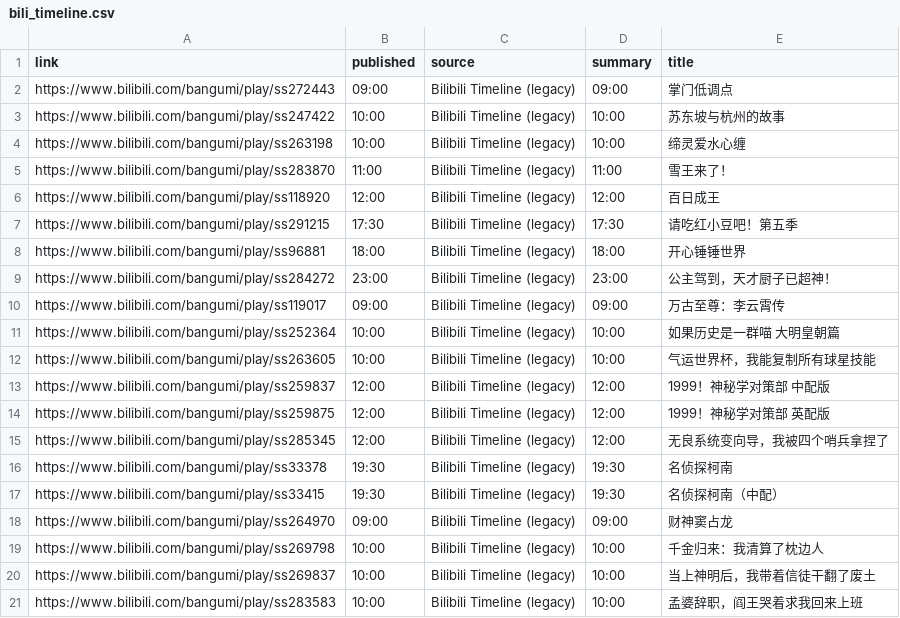
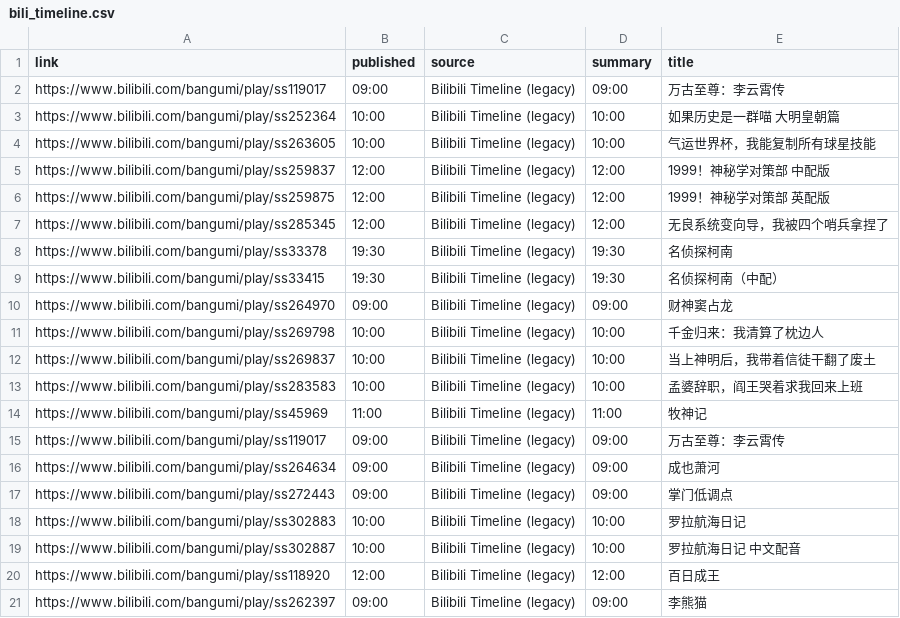
Before and after one commit to BennetttChen/Python-crawl, a CSV file: output/bili_timeline.csv, drawn as a sheet.

```diff
--- a/output/bili_timeline.csv
+++ b/output/bili_timeline.csv
@@ -1,10 +1,2 @@
 link,published,source,summary,title
-https://www.bilibili.com/bangumi/play/ss272443,09:00,Bilibili Timeline (legacy),09:00,掌门低调点
-https://www.bilibili.com/bangumi/play/ss247422,10:00,Bilibili Timeline (legacy),10:00,苏东坡与杭州的故事
-https://www.bilibili.com/bangumi/play/ss263198,10:00,Bilibili Timeline (legacy),10:00,缔灵爱水心缠
-https://www.bilibili.com/bangumi/play/ss283870,11:00,Bilibili Timeline (legacy),11:00,雪王来了！
-https://www.bilibili.com/bangumi/play/ss118920,12:00,Bilibili Timeline (legacy),12:00,百日成王
-https://www.bilibili.com/bangumi/play/ss291215,17:30,Bilibili Timeline (legacy),17:30,请吃红小豆吧！第五季
-https://www.bilibili.com/bangumi/play/ss96881,18:00,Bilibili Timeline (legacy),18:00,开心锤锤世界
-https://www.bilibili.com/bangumi/play/ss284272,23:00,Bilibili Timeline (legacy),23:00,公主驾到，天才厨子已超神！
 https://www.bilibili.com/bangumi/play/ss119017,09:00,Bilibili Timeline (legacy),09:00,万古至尊：李云霄传
@@ -21 +13,9 @@ https://www.bilibili.com/bangumi/play/ss269837,10:00,Bilibili Timeline (legacy),
 https://www.bilibili.com/bangumi/play/ss283583,10:00,Bilibili Timeline (legacy),10:00,孟婆辞职，阎王哭着求我回来上班
+https://www.bilibili.com/bangumi/play/ss45969,11:00,Bilibili Timeline (legacy),11:00,牧神记
+https://www.bilibili.com/bangumi/play/ss119017,09:00,Bilibili Timeline (legacy),09:00,万古至尊：李云霄传
+https://www.bilibili.com/bangumi/play/ss264634,09:00,Bilibili Timeline (legacy),09:00,成也萧河
+https://www.bilibili.com/bangumi/play/ss272443,09:00,Bilibili Timeline (legacy),09:00,掌门低调点
+https://www.bilibili.com/bangumi/play/ss302883,10:00,Bilibili Timeline (legacy),10:00,罗拉航海日记
+https://www.bilibili.com/bangumi/play/ss302887,10:00,Bilibili Timeline (legacy),10:00,罗拉航海日记 中文配音
+https://www.bilibili.com/bangumi/play/ss118920,12:00,Bilibili Timeline (legacy),12:00,百日成王
+https://www.bilibili.com/bangumi/play/ss262397,09:00,Bilibili Timeline (legacy),09:00,李熊猫
```
Also changed, not shown: 2 other files.
